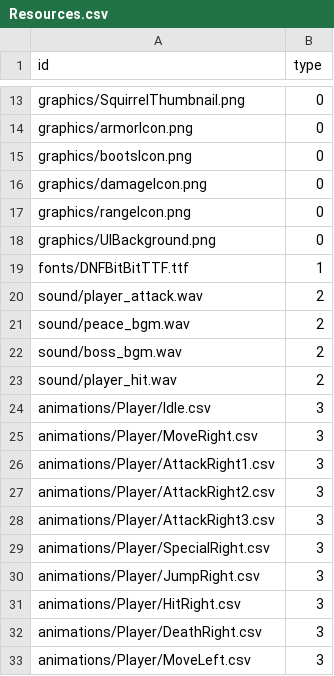
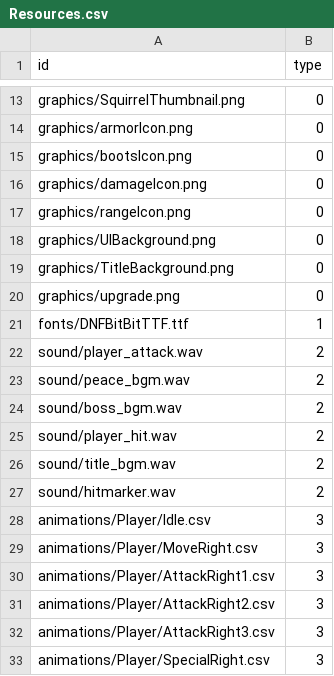
Before and after one commit to realstone513/SRPG_resource, a CSV file: Resources.csv, drawn as a sheet; only a part is shown, gaps mark what is left out; the shorter side is filled out with more unchanged rows; the diff names each change by its address in the sheet, - before the commit and + after, or states it on an @@ line.

Commit message:
add title, equipment scene assets

```diff
--- a/Resources.csv
+++ b/Resources.csv
+row 19: graphics/TitleBackground.png | 0
+row 20: graphics/upgrade.png | 0
+row 26: sound/title_bgm.wav | 2
+row 27: sound/hitmarker.wav | 2
```
Also changed, not shown: 5 other files.
